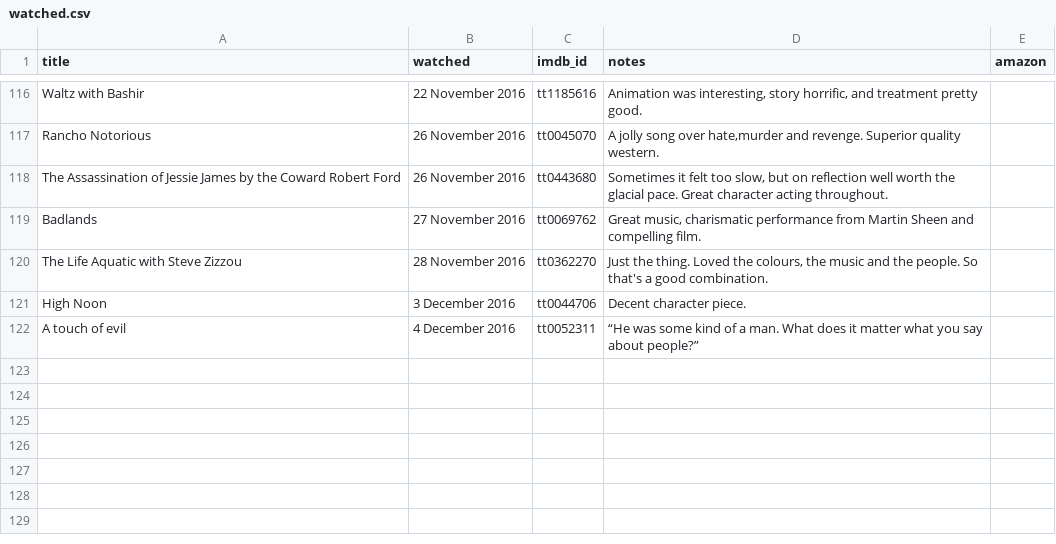
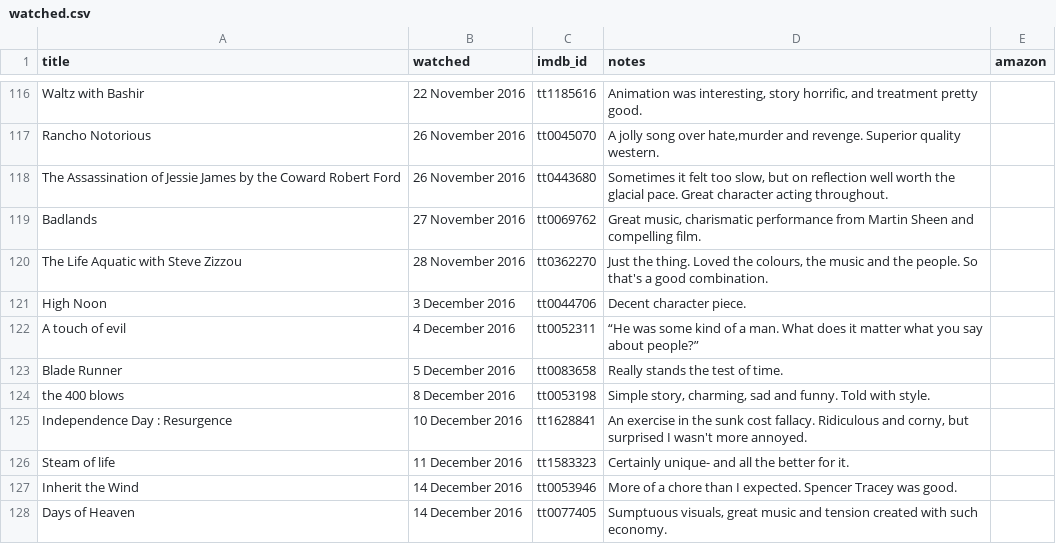
Before and after one commit to kjmears/kjmears.github.io, a CSV file: _data/watched.csv, drawn as a sheet; only a part is shown, gaps mark what is left out; the diff names each change by its address in the sheet, - before the commit and + after, or states it on an @@ line.

Commit message:
new films

```diff
--- a/_data/watched.csv
+++ b/_data/watched.csv
+row 123: Blade Runner | 5 December 2016 | tt0083658 | Really stands the test of time.
+row 124: the 400 blows | 8 December 2016 | tt0053198 | Simple story, charming, sad and funny. Told with style.
+row 125: Independence Day : Resurgence | 10 December 2016 | tt1628841 | An exercise in the sunk cost fallacy. Ridiculous and corny, but surprised I wasn't more annoyed.
+row 126: Steam of life | 11 December 2016 | tt1583323 | Certainly unique- and all the better for it.
+row 127: Inherit the Wind | 14 December 2016 | tt0053946 | More of a chore than I expected. Spencer Tracey was good.
+row 128: Days of Heaven | 14 December 2016 | tt0077405 | Sumptuous visuals, great music and tension created with such economy.
```
